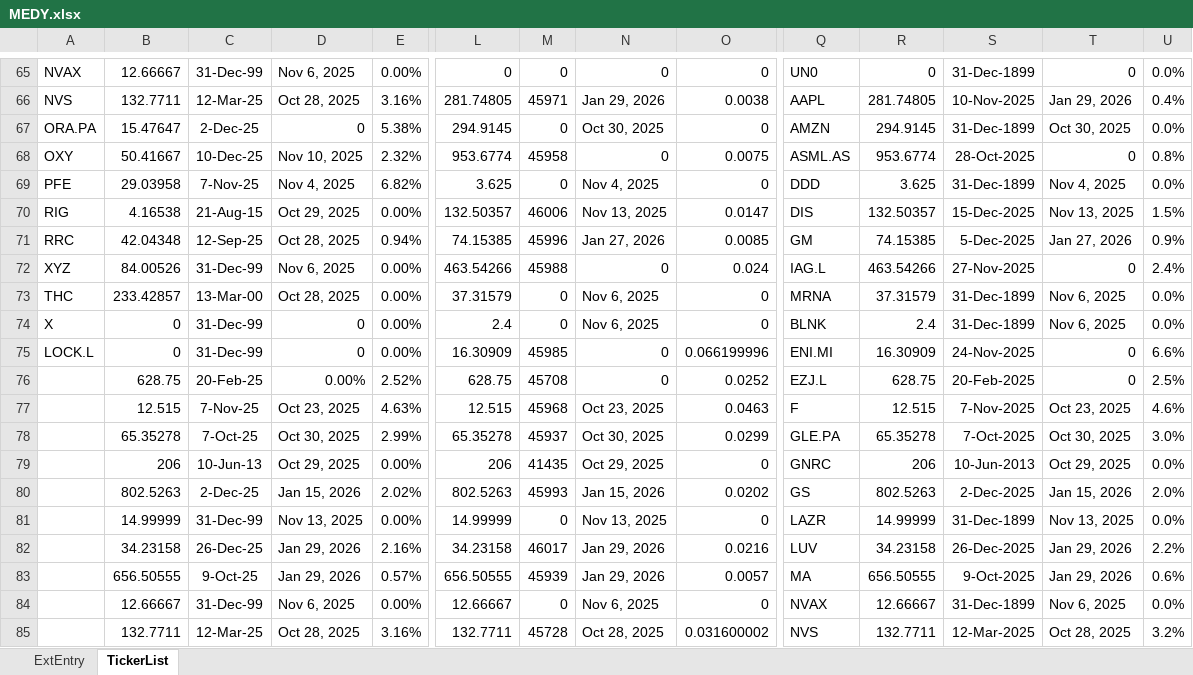
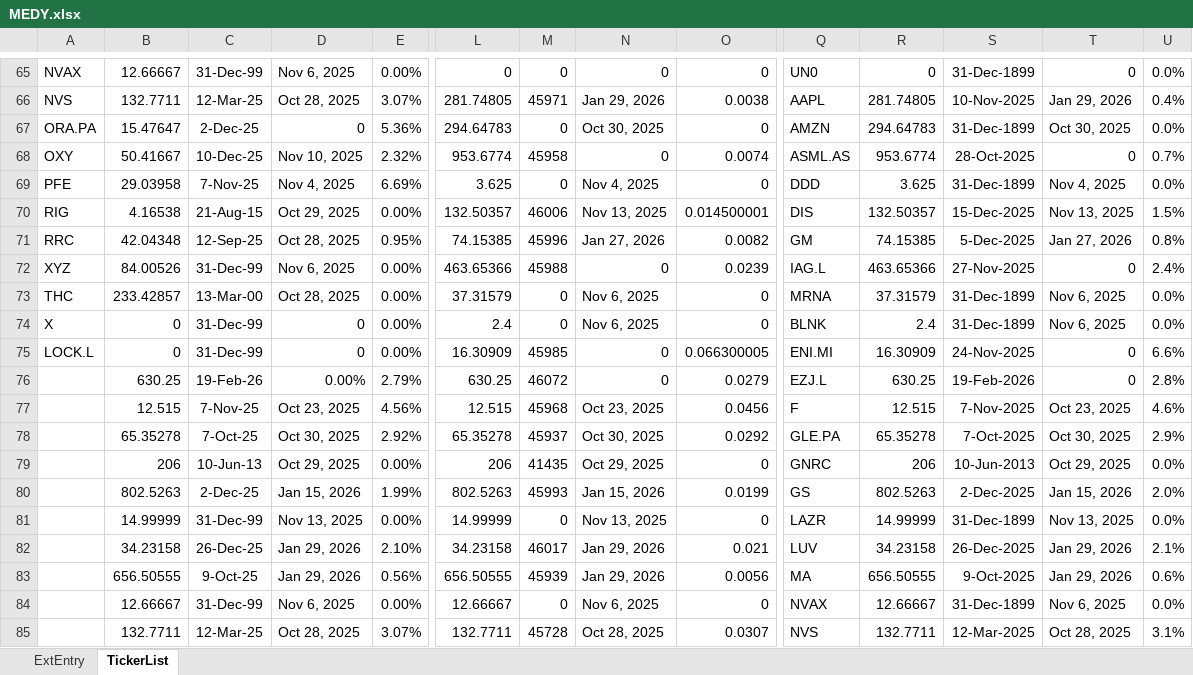
Before and after one commit to KostaDY/NikyClean, an Excel workbook: MEDY.xlsx, sheet TickerList, drawn as a sheet; only a part is shown, gaps mark what is left out; values as stored, in another font and other column widths than the file's, no borders; removed rows and columns are numbered as before the commit, all else as after; rows hold the shown columns only; the diff covers the shown part only; the diff names each change by its address in the sheet, - before the commit and + after, or states it on an @@ line.

```diff
--- a/MEDY.xlsx (sheet TickerList)
+++ b/MEDY.xlsx (sheet TickerList)
-E66: 3.16%
+E66: 3.07%
-E67: 5.38%
+E67: 5.36%
-L67: 294.9145
+L67: 294.64783
-R67: 294.9145
+R67: 294.64783
-O68: 0.0075
+O68: 0.0074
-U68: 0.8%
+U68: 0.7%
-E69: 6.82%
+E69: 6.69%
-O70: 0.0147
+O70: 0.014500001
-E71: 0.94%
+E71: 0.95%
-O71: 0.0085
+O71: 0.0082
-U71: 0.9%
+U71: 0.8%
-L72: 463.54266
+L72: 463.65366
-O72: 0.024
+O72: 0.0239
-R72: 463.54266
+R72: 463.65366
-O75: 0.066199996
+O75: 0.066300005
-row 76:  | 628.75 | 20-Feb-25 | 0.00% | 2.52% | 628.75 | 45708 | 0 | 0.0252 | EZJ.L | 628.75 | 20-Feb-2025 | 0 | 2.5%
+row 76:  | 630.25 | 19-Feb-26 | 0.00% | 2.79% | 630.25 | 46072 | 0 | 0.0279 | EZJ.L | 630.25 | 19-Feb-2026 | 0 | 2.8%
-E77: 4.63%
+E77: 4.56%
-O77: 0.0463
+O77: 0.0456
-E78: 2.99%
+E78: 2.92%
-O78: 0.0299
+O78: 0.0292
-U78: 3.0%
+U78: 2.9%
-E80: 2.02%
+E80: 1.99%
-O80: 0.0202
+O80: 0.0199
-E82: 2.16%
+E82: 2.10%
-O82: 0.0216
+O82: 0.021
-U82: 2.2%
+U82: 2.1%
-E83: 0.57%
+E83: 0.56%
-O83: 0.0057
+O83: 0.0056
-E85: 3.16%
+E85: 3.07%
-O85: 0.031600002
+O85: 0.0307
-U85: 3.2%
+U85: 3.1%
```
Also changed, not shown: 107 edited cells elsewhere in this sheet, sheet ExtEntry, formulas that keep their value, YahooDataOutput.xlsx, 1 other file.
